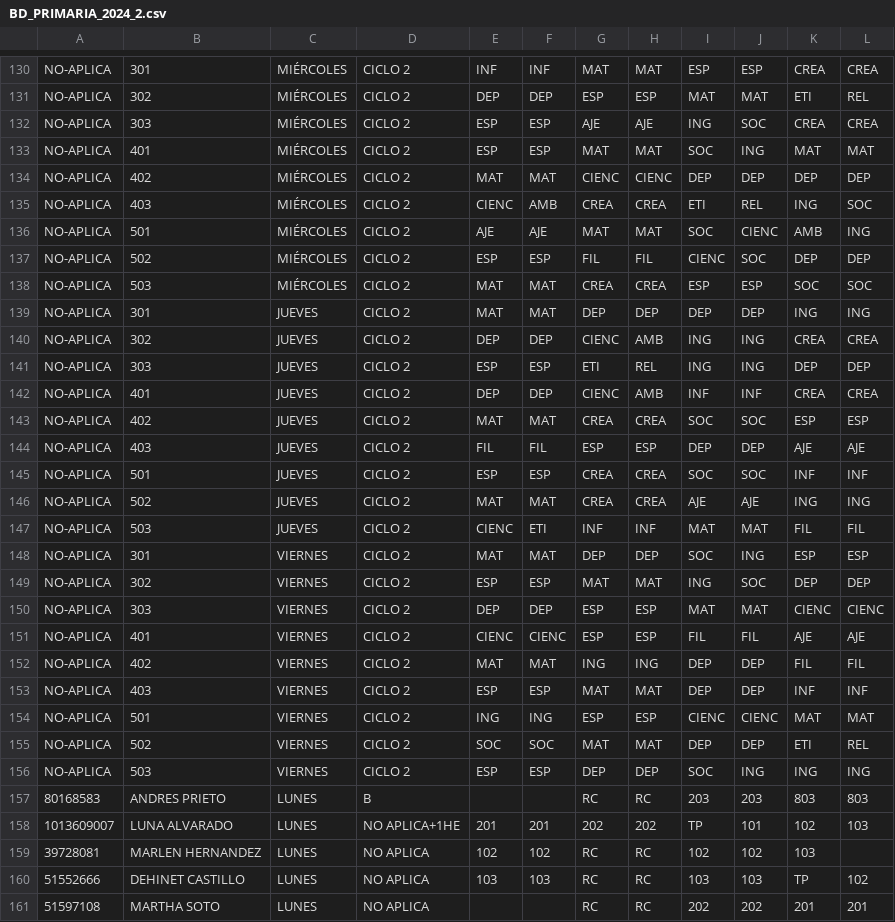
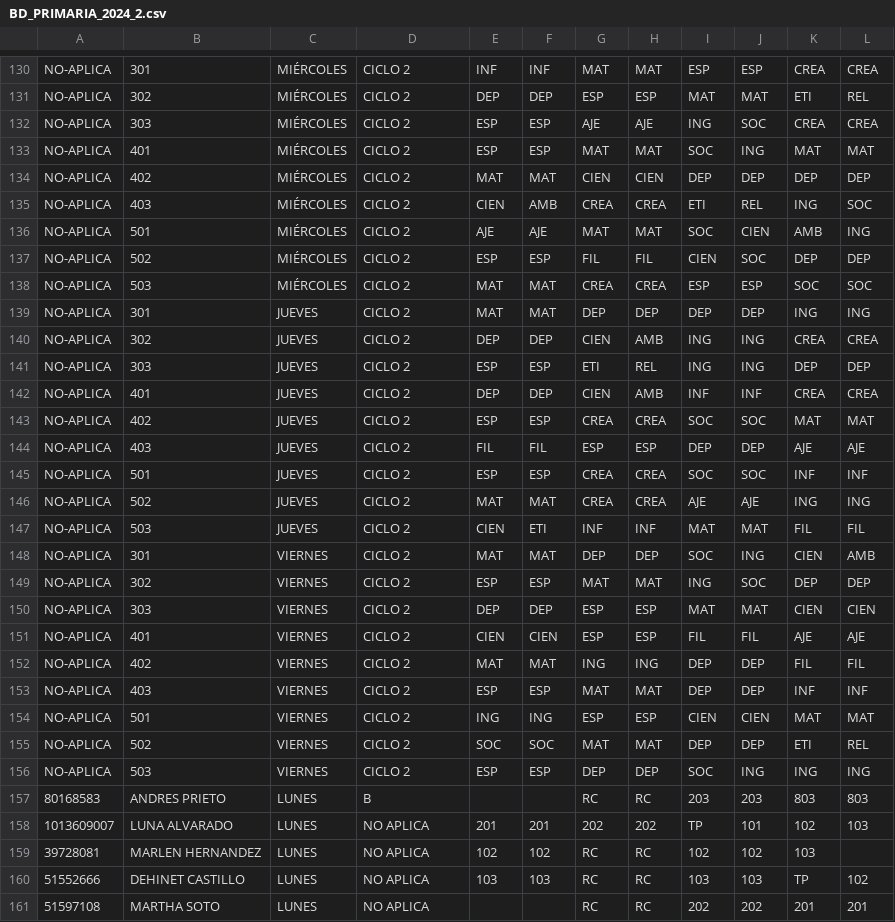
Before and after one commit to alexmagno6m/render, a CSV file: BD_PRIMARIA_2024_2.csv, drawn as a sheet; only a part is shown, gaps mark what is left out; the diff covers the shown part only.

```diff
--- a/BD_PRIMARIA_2024_2.csv
+++ b/BD_PRIMARIA_2024_2.csv
@@ -133,12 +133,12 @@ NO-APLICA;303;MIÉRCOLES;CICLO 2;ESP;ESP;AJE;AJE;ING;SOC;CREA;CREA
 NO-APLICA;401;MIÉRCOLES;CICLO 2;ESP;ESP;MAT;MAT;SOC;ING;MAT;MAT
-NO-APLICA;402;MIÉRCOLES;CICLO 2;MAT;MAT;CIENC;CIENC;DEP;DEP;DEP;DEP
-NO-APLICA;403;MIÉRCOLES;CICLO 2;CIENC;AMB;CREA;CREA;ETI;REL;ING;SOC
-NO-APLICA;501;MIÉRCOLES;CICLO 2;AJE;AJE;MAT;MAT;SOC;CIENC;AMB;ING
-NO-APLICA;502;MIÉRCOLES;CICLO 2;ESP;ESP;FIL;FIL;CIENC;SOC;DEP;DEP
+NO-APLICA;402;MIÉRCOLES;CICLO 2;MAT;MAT;CIEN;CIEN;DEP;DEP;DEP;DEP
+NO-APLICA;403;MIÉRCOLES;CICLO 2;CIEN;AMB;CREA;CREA;ETI;REL;ING;SOC
+NO-APLICA;501;MIÉRCOLES;CICLO 2;AJE;AJE;MAT;MAT;SOC;CIEN;AMB;ING
+NO-APLICA;502;MIÉRCOLES;CICLO 2;ESP;ESP;FIL;FIL;CIEN;SOC;DEP;DEP
 NO-APLICA;503;MIÉRCOLES;CICLO 2;MAT;MAT;CREA;CREA;ESP;ESP;SOC;SOC
 NO-APLICA;301;JUEVES;CICLO 2;MAT;MAT;DEP;DEP;DEP;DEP;ING;ING
-NO-APLICA;302;JUEVES;CICLO 2;DEP;DEP;CIENC;AMB;ING;ING;CREA;CREA
+NO-APLICA;302;JUEVES;CICLO 2;DEP;DEP;CIEN;AMB;ING;ING;CREA;CREA
 NO-APLICA;303;JUEVES;CICLO 2;ESP;ESP;ETI;REL;ING;ING;DEP;DEP
-NO-APLICA;401;JUEVES;CICLO 2;DEP;DEP;CIENC;AMB;INF;INF;CREA;CREA
-NO-APLICA;402;JUEVES;CICLO 2;MAT;MAT;CREA;CREA;SOC;SOC;ESP;ESP
+NO-APLICA;401;JUEVES;CICLO 2;DEP;DEP;CIEN;AMB;INF;INF;CREA;CREA
+NO-APLICA;402;JUEVES;CICLO 2;ESP;ESP;CREA;CREA;SOC;SOC;MAT;MAT
 NO-APLICA;403;JUEVES;CICLO 2;FIL;FIL;ESP;ESP;DEP;DEP;AJE;AJE
@@ -146,10 +146,10 @@ NO-APLICA;501;JUEVES;CICLO 2;ESP;ESP;CREA;CREA;SOC;SOC;INF;INF
 NO-APLICA;502;JUEVES;CICLO 2;MAT;MAT;CREA;CREA;AJE;AJE;ING;ING
-NO-APLICA;503;JUEVES;CICLO 2;CIENC;ETI;INF;INF;MAT;MAT;FIL;FIL
-NO-APLICA;301;VIERNES;CICLO 2;MAT;MAT;DEP;DEP;SOC;ING;ESP;ESP
+NO-APLICA;503;JUEVES;CICLO 2;CIEN;ETI;INF;INF;MAT;MAT;FIL;FIL
+NO-APLICA;301;VIERNES;CICLO 2;MAT;MAT;DEP;DEP;SOC;ING;CIEN;AMB
 NO-APLICA;302;VIERNES;CICLO 2;ESP;ESP;MAT;MAT;ING;SOC;DEP;DEP
-NO-APLICA;303;VIERNES;CICLO 2;DEP;DEP;ESP;ESP;MAT;MAT;CIENC;CIENC
-NO-APLICA;401;VIERNES;CICLO 2;CIENC;CIENC;ESP;ESP;FIL;FIL;AJE;AJE
+NO-APLICA;303;VIERNES;CICLO 2;DEP;DEP;ESP;ESP;MAT;MAT;CIEN;CIEN
+NO-APLICA;401;VIERNES;CICLO 2;CIEN;CIEN;ESP;ESP;FIL;FIL;AJE;AJE
 NO-APLICA;402;VIERNES;CICLO 2;MAT;MAT;ING;ING;DEP;DEP;FIL;FIL
 NO-APLICA;403;VIERNES;CICLO 2;ESP;ESP;MAT;MAT;DEP;DEP;INF;INF
-NO-APLICA;501;VIERNES;CICLO 2;ING;ING;ESP;ESP;CIENC;CIENC;MAT;MAT
+NO-APLICA;501;VIERNES;CICLO 2;ING;ING;ESP;ESP;CIEN;CIEN;MAT;MAT
 NO-APLICA;502;VIERNES;CICLO 2;SOC;SOC;MAT;MAT;DEP;DEP;ETI;REL
@@ -157,3 +157,3 @@ NO-APLICA;503;VIERNES;CICLO 2;ESP;ESP;DEP;DEP;SOC;ING;ING;ING
 80168583;ANDRES PRIETO;LUNES;B;;;RC;RC;203;203;803;803
-1013609007;LUNA ALVARADO;LUNES;NO APLICA+1HE;201;201;202;202;TP;101;102;103
+1013609007;LUNA ALVARADO;LUNES;NO APLICA;201;201;202;202;TP;101;102;103
 39728081;MARLEN HERNANDEZ;LUNES;NO APLICA;102;102;RC;RC;102;102;103;
```
Also changed, not shown: 68 edited cells elsewhere in this file.
